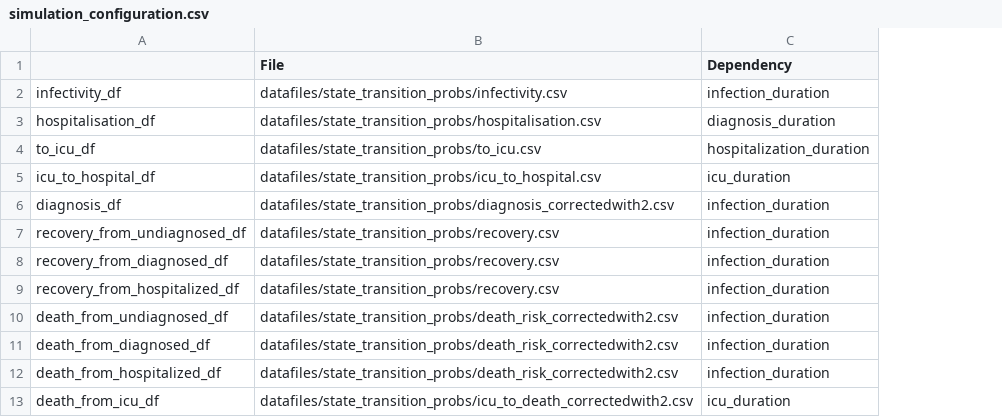
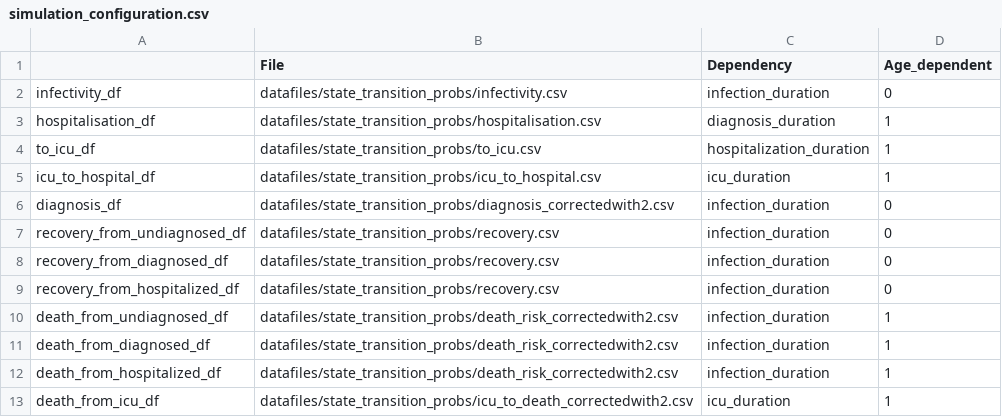
Before and after one commit to joba-1/Corona_Model, a CSV file: simulation_configuration.csv, drawn as a sheet; the diff names each change by its address in the sheet, - before the commit and + after, or states it on an @@ line.

Commit message:
Added flexible age-dependency of params (to be specified in set-up file now)

```diff
--- a/simulation_configuration.csv
+++ b/simulation_configuration.csv
+column D (Age_dependent), rows 2-13: 0 | 1 | 1 | 1 | 0 | 0 | 0 | 0 | 1 | 1 | 1 | 1
```
Also changed, not shown: datafiles/state_transition_probs/diagnosis_correctedwith2.csv, datafiles/state_transition_probs/infectivity.csv, 3 other files.
